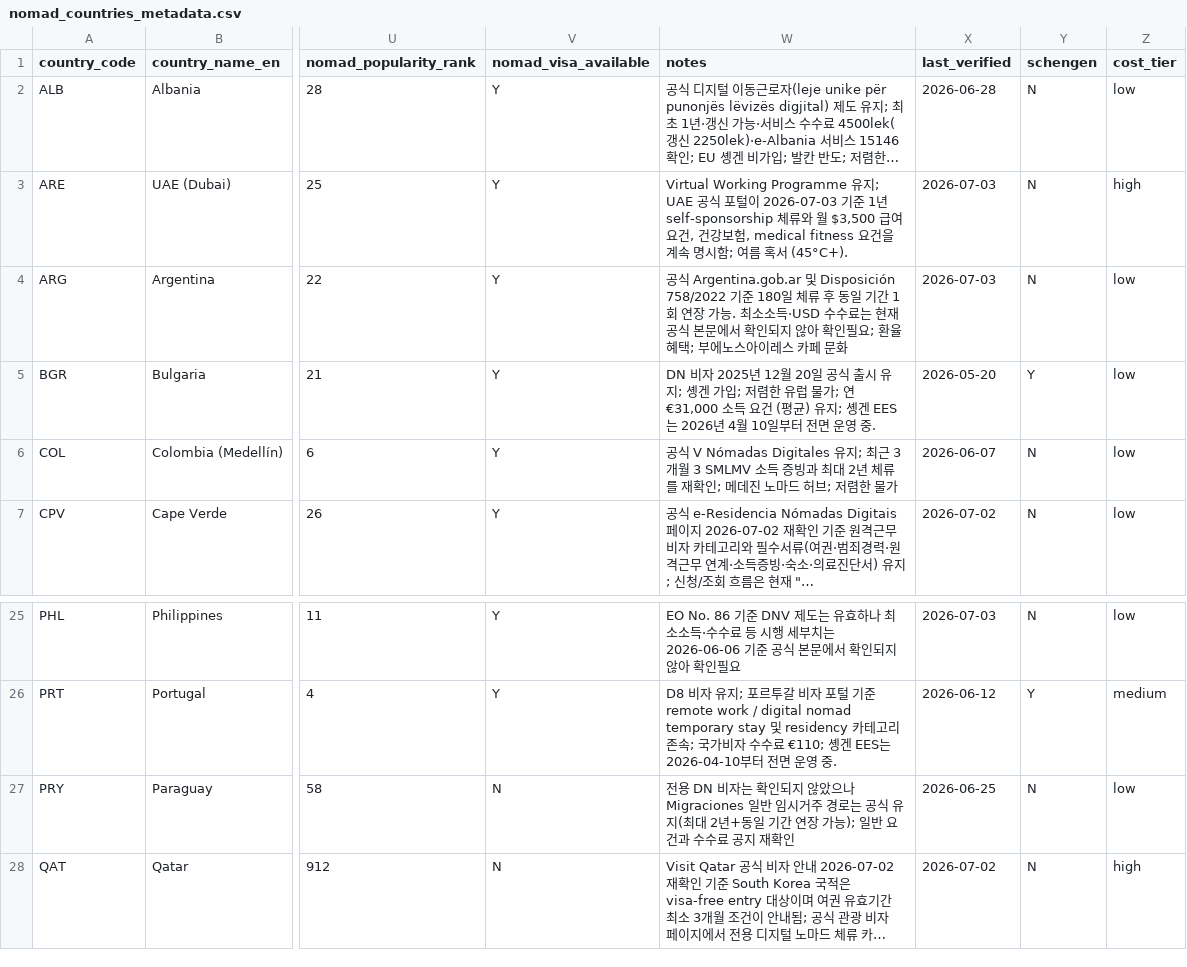
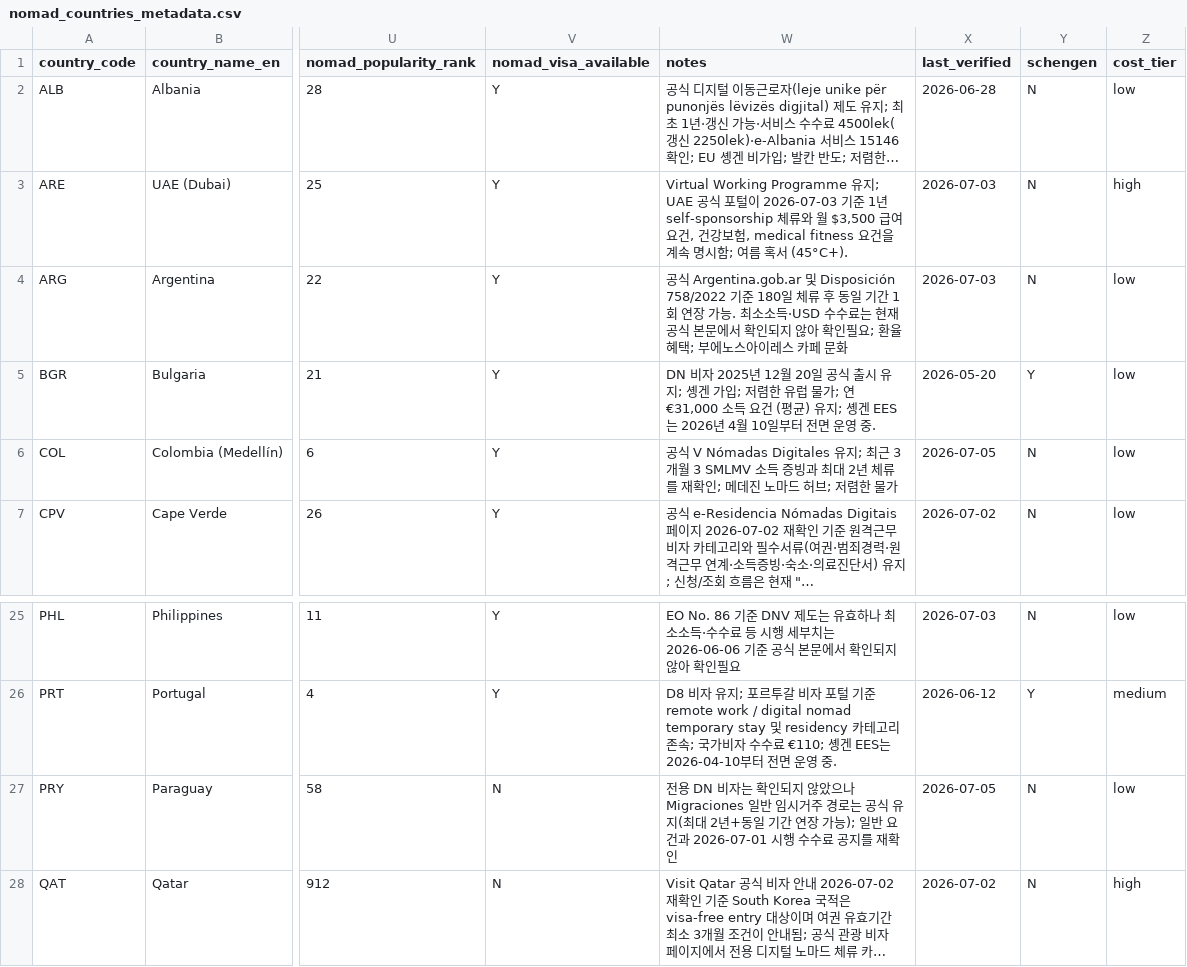
Before and after one commit to wingcraft-co/nnai, a CSV file: data/rawdata/nomad_countries_metadata.csv, drawn as a sheet; only a part is shown, gaps mark what is left out; long unchanged cells end in …; the diff names each change by its address in the sheet, - before the commit and + after, or states it on an @@ line.

```diff
--- a/data/rawdata/nomad_countries_metadata.csv
+++ b/data/rawdata/nomad_countries_metadata.csv
-X6 (last_verified): 2026-06-07
+X6 (last_verified): 2026-07-05
-W27 (notes): …요건과 수수료 공지 재확인
+W27 (notes): …요건과 2026-07-01 시행 수수료 공지를 재확인
-X27 (last_verified): 2026-06-25
+X27 (last_verified): 2026-07-05
```
Also changed, not shown: data/rawdata/nomad_visa_relations.csv, 3 other files.
